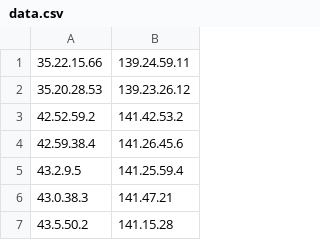
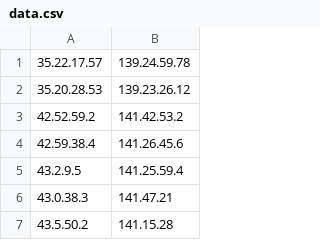
Before and after one commit to project-team-F/team-F, a CSV file: data.csv, drawn as a sheet; only a part is shown.

Commit message:
Update data.csv

```diff
--- a/data.csv
+++ b/data.csv
@@ -1,2 +1,2 @@
-35.22.15.66,139.24.59.11
+35.22.17.57,139.24.59.78
 35.20.28.53,139.23.26.12
```
